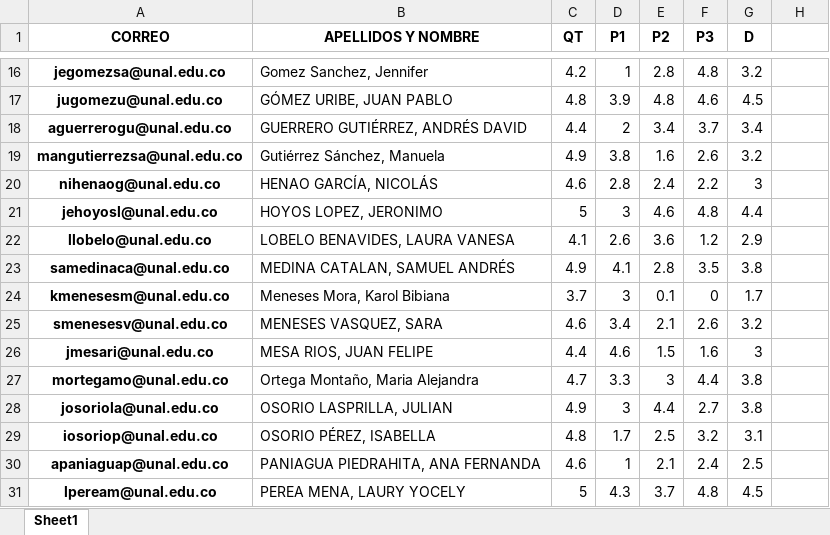
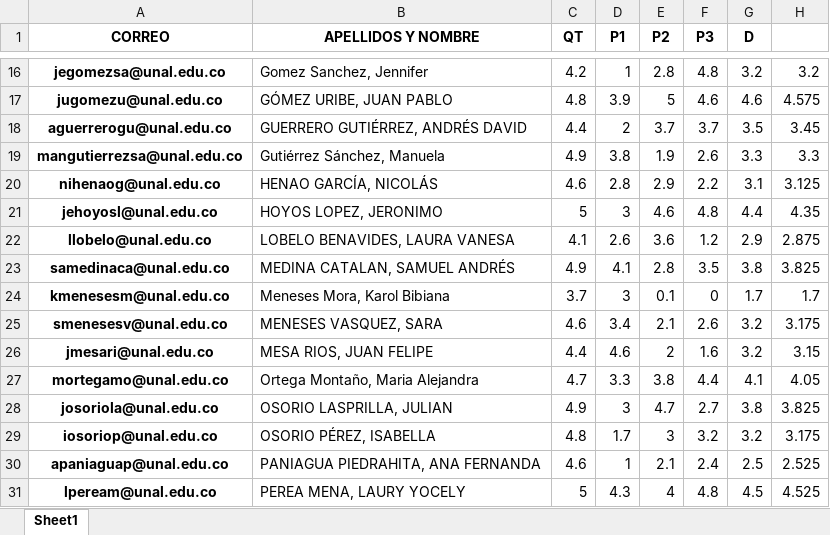
Before and after one commit to WilmarAGM/Enviando-notas, an Excel workbook: Definitiva.xlsx, sheet Sheet1, drawn as a sheet; only a part is shown, gaps mark what is left out; values as stored, in another font and other column widths than the file's, no borders; conditional formats not drawn; the diff covers the shown part only; the diff names each change by its address in the sheet, - before the commit and + after, or states it on an @@ line.

```diff
--- a/Definitiva.xlsx (sheet Sheet1)
+++ b/Definitiva.xlsx (sheet Sheet1)
-H16: (empty)
+H16: 3.2
-E17 (P2): 4.8
+E17 (P2): 5
-G17 (D): 4.5
+G17 (D): 4.6
-H17: (empty)
+H17: 4.575
-E18 (P2): 3.4
+E18 (P2): 3.7
-G18 (D): 3.4
+G18 (D): 3.5
-H18: (empty)
+H18: 3.45
-E19 (P2): 1.6
+E19 (P2): 1.9
-G19 (D): 3.2
+G19 (D): 3.3
-H19: (empty)
+H19: 3.3
-E20 (P2): 2.4
+E20 (P2): 2.9
-G20 (D): 3
+G20 (D): 3.1
-H20: (empty)
+H20: 3.125
-H21: (empty)
+H21: 4.35
-H22: (empty)
+H22: 2.875
-H23: (empty)
+H23: 3.825
-H24: (empty)
+H24: 1.7
-H25: (empty)
+H25: 3.175
-E26 (P2): 1.5
+E26 (P2): 2
-G26 (D): 3
+G26 (D): 3.2
-H26: (empty)
+H26: 3.15
-E27 (P2): 3
+E27 (P2): 3.8
-G27 (D): 3.8
+G27 (D): 4.1
-H27: (empty)
+H27: 4.05
-E28 (P2): 4.4
+E28 (P2): 4.7
-H28: (empty)
+H28: 3.825
-E29 (P2): 2.5
+E29 (P2): 3
-G29 (D): 3.1
+G29 (D): 3.2
-H29: (empty)
+H29: 3.175
-H30: (empty)
+H30: 2.525
-E31 (P2): 3.7
+E31 (P2): 4
-H31: (empty)
+H31: 4.525
```
Also changed, not shown: 75 edited cells elsewhere in this sheet, 3 other files.
